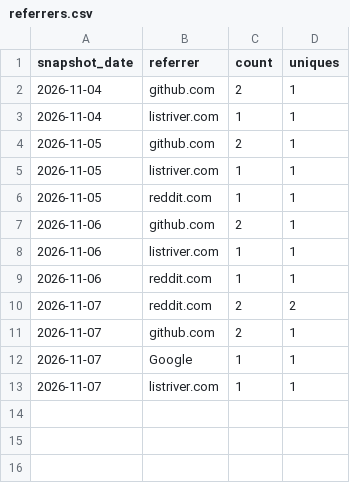
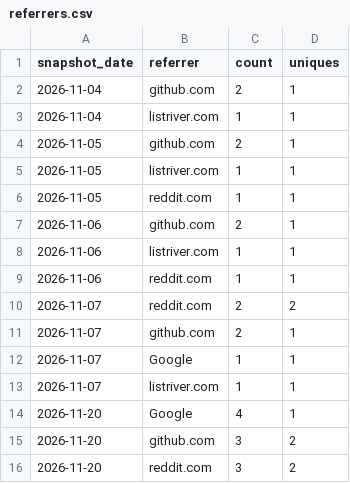
Before and after one commit to ListRiver-LLC/listriver-api, a CSV file: traffic/referrers.csv, drawn as a sheet.

```diff
--- a/traffic/referrers.csv
+++ b/traffic/referrers.csv
@@ -13 +13,4 @@ snapshot_date,referrer,count,uniques
 2026-11-07,listriver.com,1,1
+2026-11-20,Google,4,1
+2026-11-20,github.com,3,2
+2026-11-20,reddit.com,3,2
```
Also changed, not shown: traffic/clones.csv, traffic/paths.csv, 2 other files.
